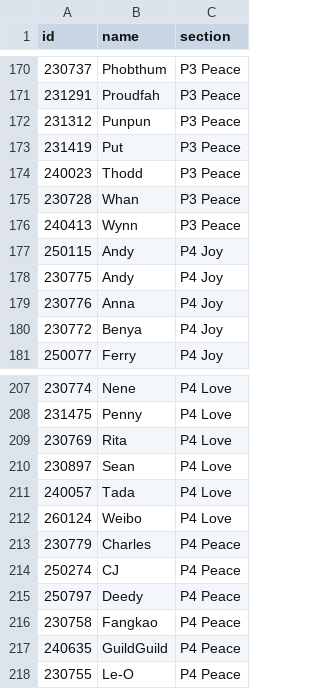
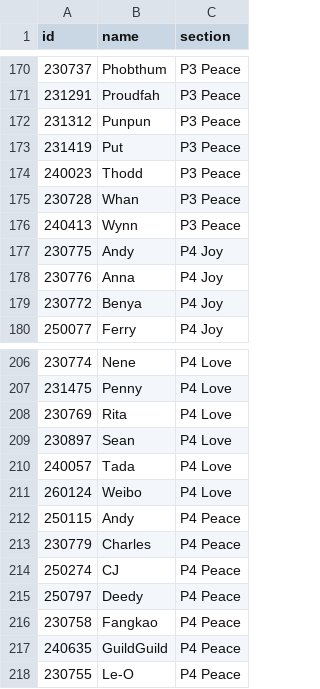
Before and after one commit to bjaspel63/sisbnr-reward, a CSV file: students.csv, drawn as a sheet; only a part is shown, gaps mark what is left out.

Commit message:
Update students.csv

```diff
--- a/students.csv
+++ b/students.csv
@@ -176,3 +176,2 @@ id,name,section
 240413,Wynn,P3 Peace
-250115,Andy,P4 Joy
 230775,Andy,P4 Joy
@@ -212,2 +211,3 @@ id,name,section
 260124,Weibo,P4 Love
+250115,Andy,P4 Peace
 230779,Charles,P4 Peace
```
